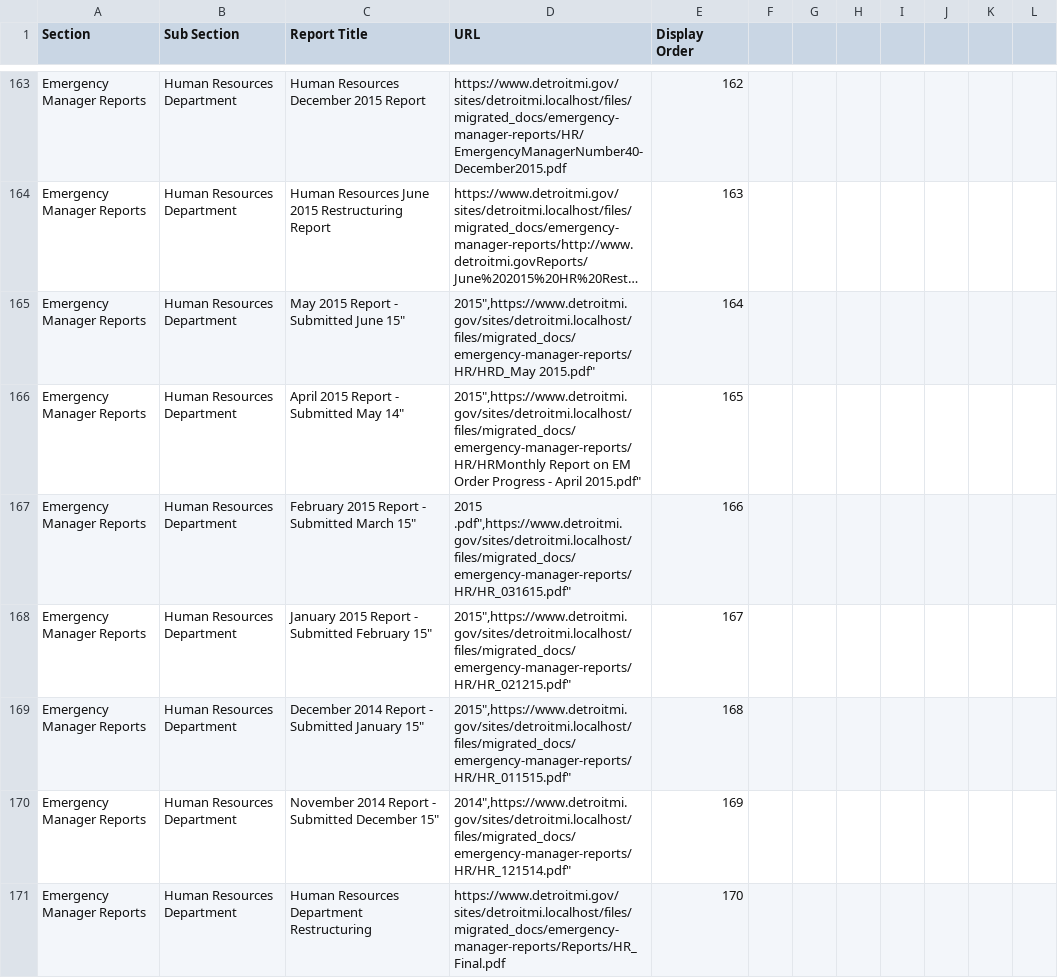
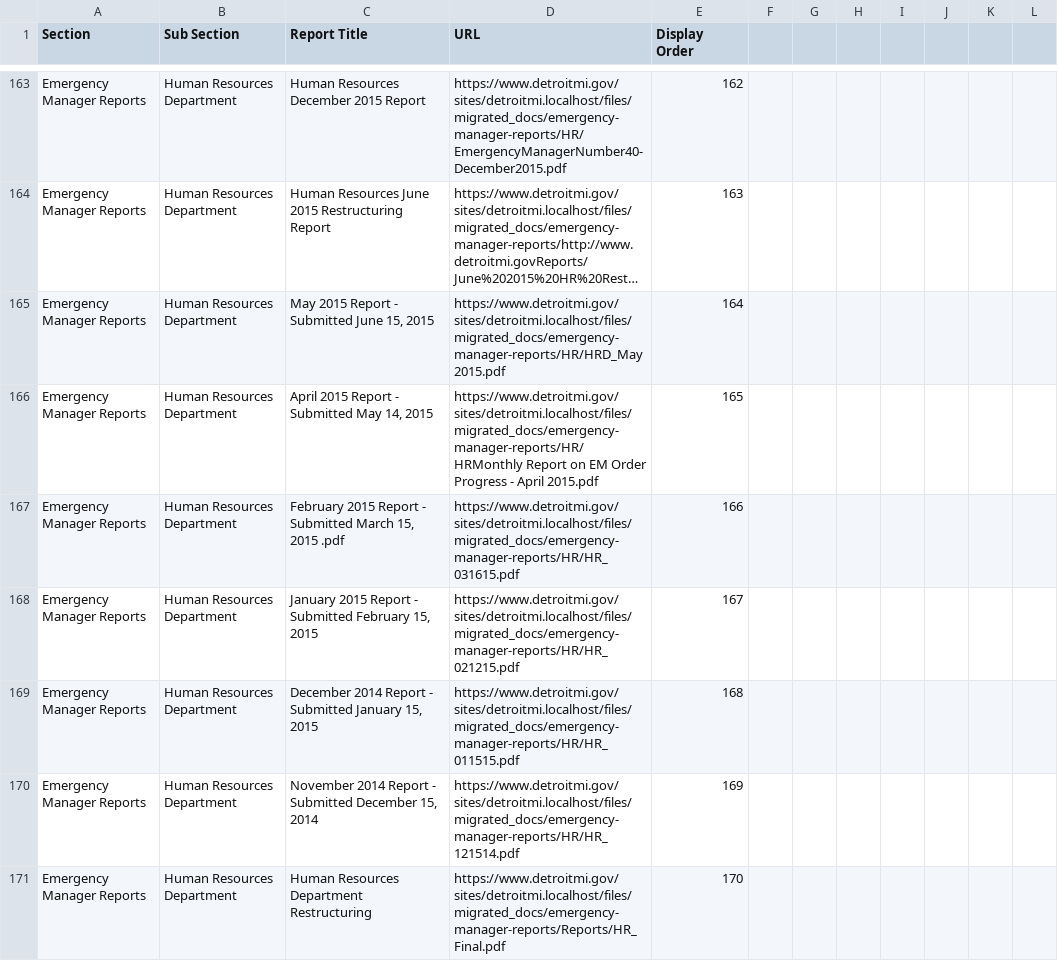
Before and after one commit to CityOfDetroit/website_scripts, a CSV file: automated_web_pages/emergency_manager_orders.csv, drawn as a sheet; only a part is shown, gaps mark what is left out; long unchanged cells end in …; the diff covers the shown part only; the diff names each change by its address in the sheet, - before the commit and + after, or states it on an @@ line.

Commit message:
Clean up emergency manager orders csv some more

```diff
--- a/automated_web_pages/emergency_manager_orders.csv
+++ b/automated_web_pages/emergency_manager_orders.csv
-C165 (Report Title): May 2015 Report - Submitted June 15"
+C165 (Report Title): May 2015 Report - Submitted June 15, 2015
-D165 (URL): 2015",https://www.detroitmi.gov/sites/detroitmi.localhost/files/migrated_docs/emergency-manager-reports/HR/HRD_May 2015.pdf"
+D165 (URL): https://www.detroitmi.gov/sites/detroitmi.localhost/files/migrated_docs/emergency-manager-reports/HR/HRD_May 2015.pdf
-C166 (Report Title): April 2015 Report - Submitted May 14"
+C166 (Report Title): April 2015 Report - Submitted May 14, 2015
-D166 (URL): 2015",https://www.detroitmi.gov/sites/detroitmi.localhost/files/migrated_docs/emergency-manager-reports/HR/HRMonthly Report on EM Order Progress - April 2015.pdf"
+D166 (URL): https://www.detroitmi.gov/sites/detroitmi.localhost/files/migrated_docs/emergency-manager-reports/HR/HRMonthly Report on EM Order Progress - April 2015.pdf
-C167 (Report Title): …Submitted March 15"
+C167 (Report Title): …Submitted March 15, 2015 .pdf
-D167 (URL): 2015 .pdf",https://www.detroitmi.gov/sites/detroitmi.localhost/files/migrated_docs/emergency-manager-reports/HR/HR_031615.pdf"
+D167 (URL): https://www.detroitmi.gov/sites/detroitmi.localhost/files/migrated_docs/emergency-manager-reports/HR/HR_031615.pdf
-C168 (Report Title): …Submitted February 15"
+C168 (Report Title): …Submitted February 15, 2015
-D168 (URL): 2015",https://www.detroitmi.gov/sites/detroitmi.localhost/files/migrated_docs/emergency-manager-reports/HR/HR_021215.pdf"
+D168 (URL): https://www.detroitmi.gov/sites/detroitmi.localhost/files/migrated_docs/emergency-manager-reports/HR/HR_021215.pdf
-C169 (Report Title): …Submitted January 15"
+C169 (Report Title): …Submitted January 15, 2015
-D169 (URL): 2015",https://www.detroitmi.gov/sites/detroitmi.localhost/files/migrated_docs/emergency-manager-reports/HR/HR_011515.pdf"
+D169 (URL): https://www.detroitmi.gov/sites/detroitmi.localhost/files/migrated_docs/emergency-manager-reports/HR/HR_011515.pdf
-C170 (Report Title): …Submitted December 15"
+C170 (Report Title): …Submitted December 15, 2014
-D170 (URL): 2014",https://www.detroitmi.gov/sites/detroitmi.localhost/files/migrated_docs/emergency-manager-reports/HR/HR_121514.pdf"
+D170 (URL): https://www.detroitmi.gov/sites/detroitmi.localhost/files/migrated_docs/emergency-manager-reports/HR/HR_121514.pdf
```
Also changed, not shown: 11 added rows, 8 removed rows and 91 edited cells elsewhere in this file.
